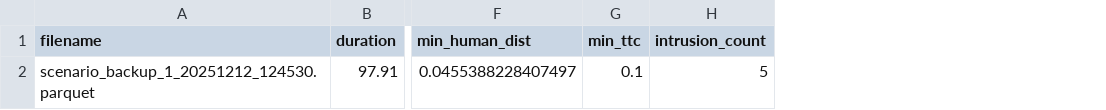
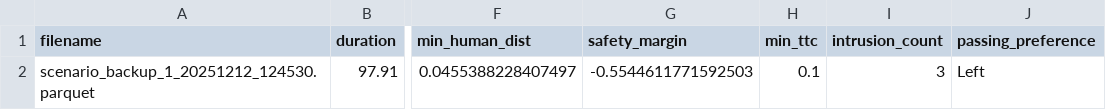
Before and after one commit to nicolaswim/social_momentum_MPPI, a CSV file: rosbags/post_processing/NAV2/scenario_backup_1_20251212_124530.csv, drawn as a sheet; only a part is shown, gaps mark what is left out; addresses are those after the commit; the diff names each change by its address in the sheet, - before the commit and + after, or states it on an @@ line.

```diff
--- a/rosbags/post_processing/NAV2/scenario_backup_1_20251212_124530.csv
+++ b/rosbags/post_processing/NAV2/scenario_backup_1_20251212_124530.csv
+column G (safety_margin), row 2: -0.5544611771592503
+column J (passing_preference), row 2: Left
-I2 (intrusion_count): 5
+I2 (intrusion_count): 3
```
Also changed, not shown: 2 other files.
